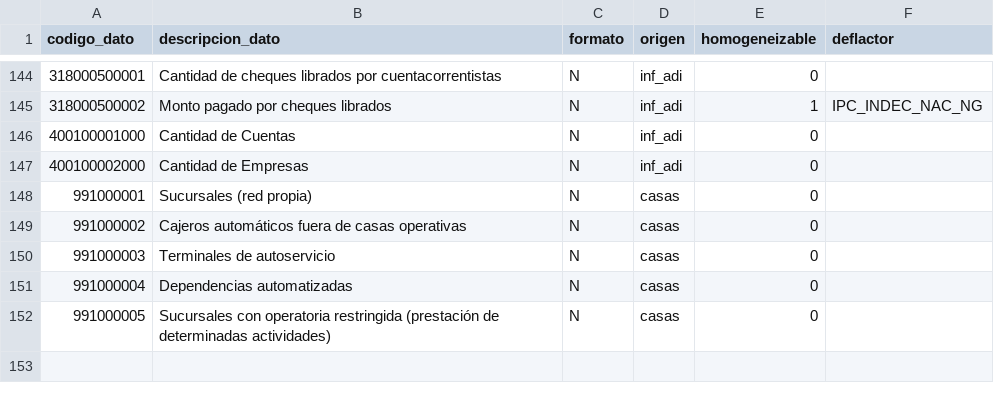
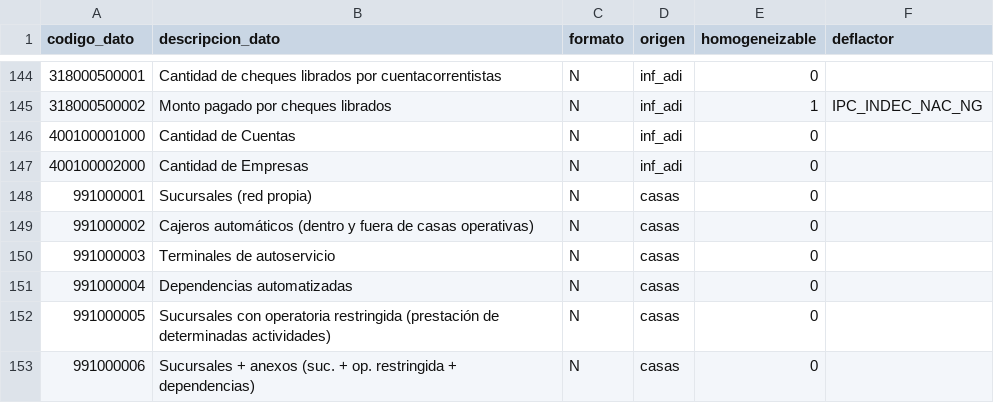
Before and after one commit to Capsula12/Tablero_BCRA, a CSV file: data/diccionario_datos.csv, drawn as a sheet; only a part is shown, gaps mark what is left out.

```diff
--- a/data/diccionario_datos.csv
+++ b/data/diccionario_datos.csv
@@ -148,3 +148,3 @@
 991000001,Sucursales (red propia),N,casas,0,
-991000002,Cajeros automáticos fuera de casas operativas,N,casas,0,
+991000002,Cajeros automáticos (dentro y fuera de casas operativas),N,casas,0,
 991000003,Terminales de autoservicio,N,casas,0,
@@ -152 +152,2 @@
 991000005,Sucursales con operatoria restringida (prestación de determinadas actividades),N,casas,0,
+991000006,Sucursales + anexos (suc. + op. restringida + dependencias),N,casas,0,
```
Also changed, not shown: data/detalle_datos.csv, 5 other files.
